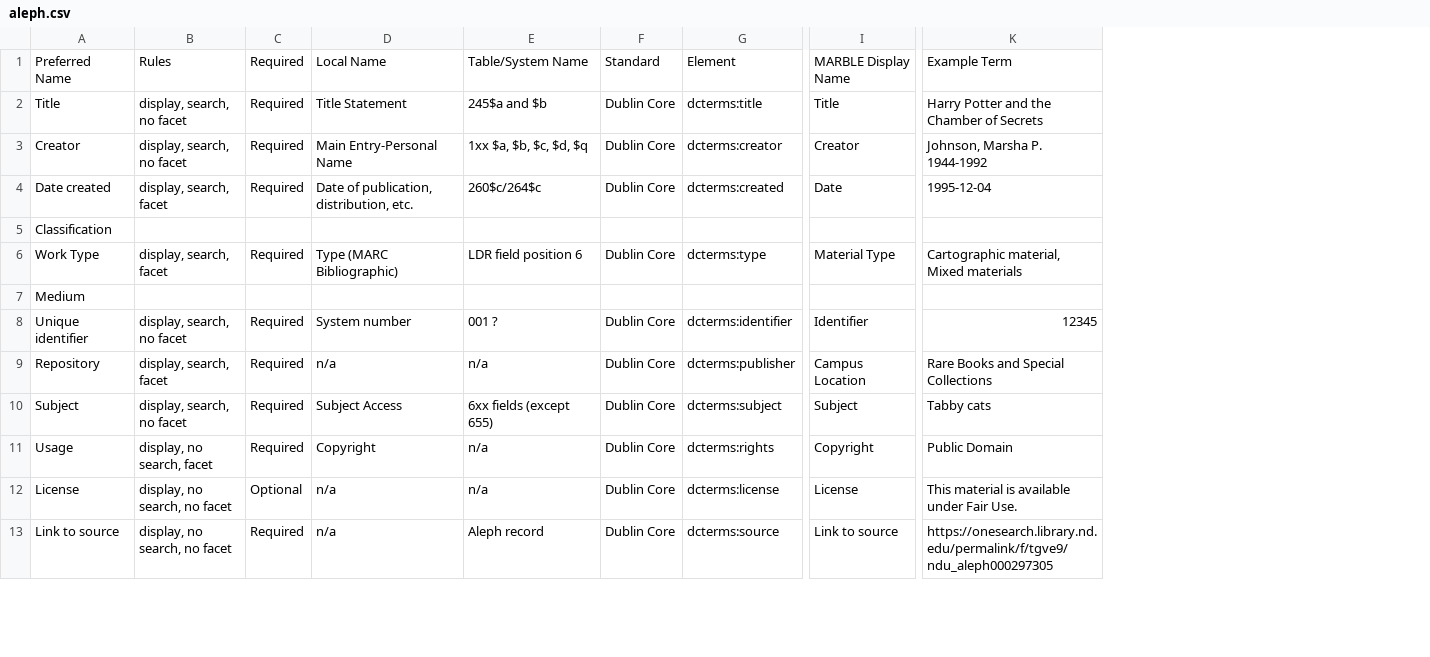
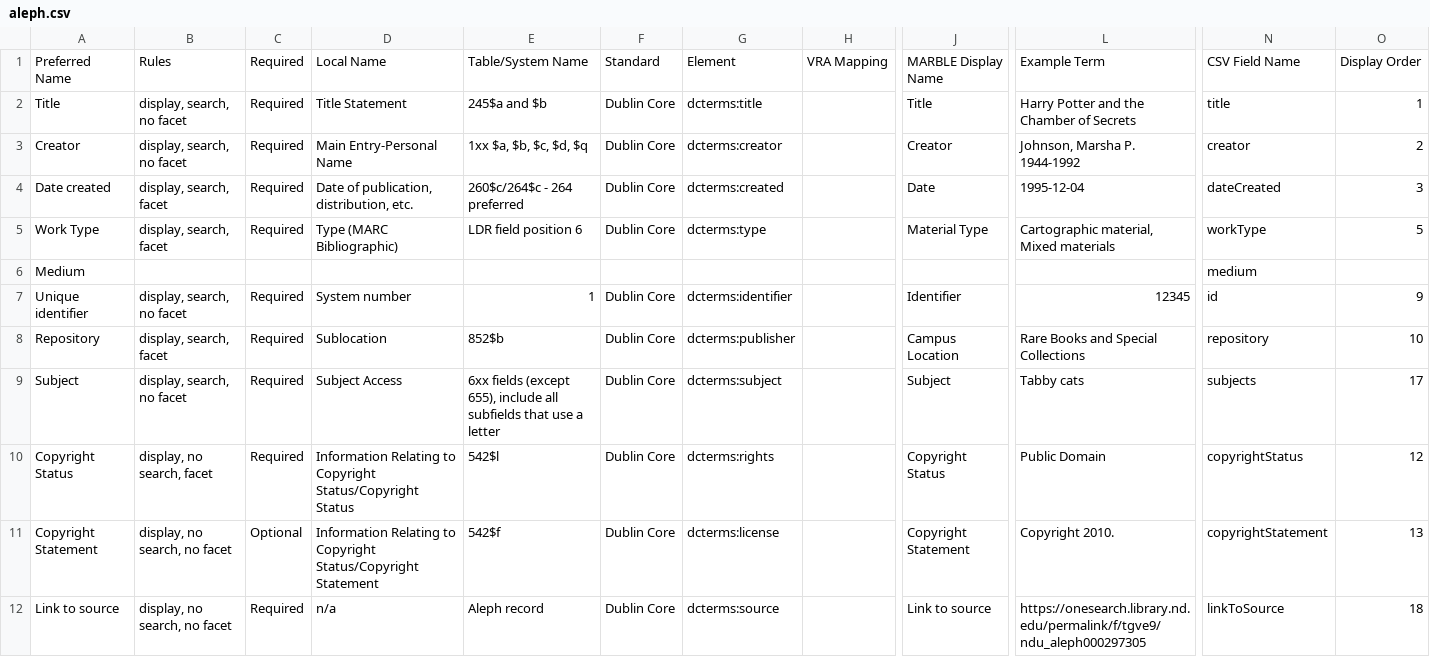
Before and after one commit to ndlib/marble-manifest-pipeline, a CSV file: process_manifest/aleph.csv, drawn as a sheet; only a part is shown, gaps mark what is left out; removed rows and columns are numbered as before the commit, all else as after; rows hold the shown columns only; the diff covers the shown part only; the diff names each change by its address in the sheet, - before the commit and + after, or states it on an @@ line.

```diff
--- a/process_manifest/aleph.csv
+++ b/process_manifest/aleph.csv
+column H, row 1: VRA Mapping
+column N, rows 1-12: CSV Field Name | title | creator | dateCreated | workType | medium | id | repository | subjects | copyrightStatus | copyrightStatement | linkToSource
+column O, rows 1-12: Display Order | 1 | 2 | 3 | 5 |  | 9 | 10 | 17 | 12 | 13 | 18
-E4: 260$c/264$c
+E4: 260$c/264$c - 264 preferred
-row 5: Classification
-E7: 001 ?
+E7: 1
-D8: n/a
+D8: Sublocation
-E8: n/a
+E8: 852$b
-E9: 6xx fields (except 655)
+E9: 6xx fields (except 655), include all subfields that use a letter
-A10: Usage
+A10: Copyright Status
-D10: Copyright
+D10: Information Relating to Copyright Status/Copyright Status
-E10: n/a
+E10: 542$l
-J10: Copyright
+J10: Copyright Status
-A11: License
+A11: Copyright Statement
-D11: n/a
+D11: Information Relating to Copyright Status/Copyright Statement
-E11: n/a
+E11: 542$f
-J11: License
+J11: Copyright Statement
-L11: This material is available under Fair Use.
+L11: Copyright 2010.
```
Also changed, not shown: 1 added row, 1 removed row and 4 edited cells elsewhere in this file, process_manifest/archivesspace.csv, process_manifest/embark.csv, 5 other files.
